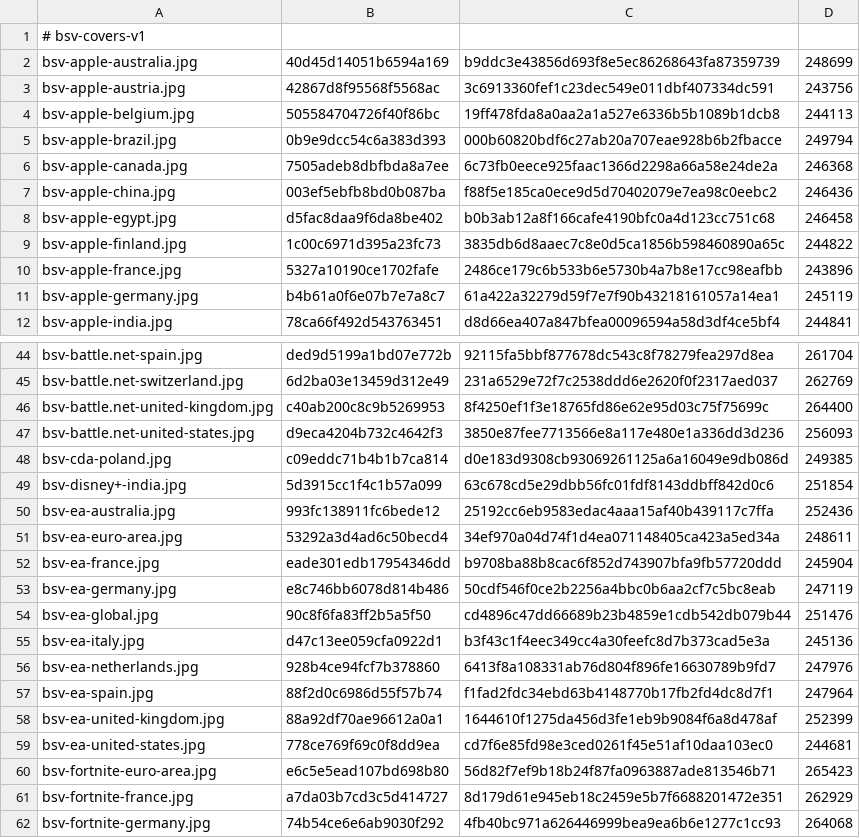
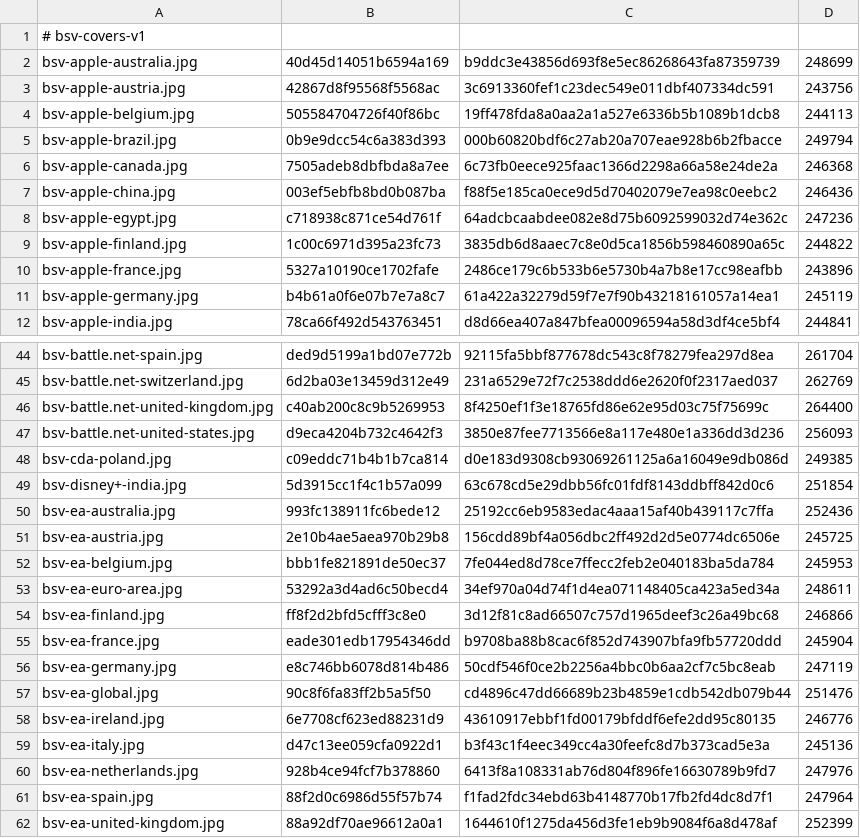
Before and after one commit to Rudwwe412/123, a TSV file: bsv-images/bsv-covers-v1.tsv, drawn as a sheet; only a part is shown, gaps mark what is left out; the shorter side is filled out with more unchanged rows.

Commit message:
add BSV gift-card covers (327 files)

```diff
--- a/bsv-images/bsv-covers-v1.tsv
+++ b/bsv-images/bsv-covers-v1.tsv
@@ -7,3 +7,3 @@ bsv-apple-canada.jpg	7505adeb8dbfbda8a7ee	6c73fb0eece925faac1366d2298a66a58e24de
 bsv-apple-china.jpg	003ef5ebfb8bd0b087ba	f88f5e185ca0ece9d5d70402079e7ea98c0eebc2	246436
-bsv-apple-egypt.jpg	d5fac8daa9f6da8be402	b0b3ab12a8f166cafe4190bfc0a4d123cc751c68	246458
+bsv-apple-egypt.jpg	c718938c871ce54d761f	64adcbcaabdee082e8d75b6092599032d74e362c	247236
 bsv-apple-finland.jpg	1c00c6971d395a23fc73	3835db6d8aaec7c8e0d5ca1856b598460890a65c	244822
@@ -50,3 +50,6 @@ bsv-disney+-india.jpg	5d3915cc1f4c1b57a099	63c678cd5e29dbb56fc01fdf8143ddbff842d
 bsv-ea-australia.jpg	993fc138911fc6bede12	25192cc6eb9583edac4aaa15af40b439117c7ffa	252436
+bsv-ea-austria.jpg	2e10b4ae5aea970b29b8	156cdd89bf4a056dbc2ff492d2d5e0774dc6506e	245725
+bsv-ea-belgium.jpg	bbb1fe821891de50ec37	7fe044ed8d78ce7ffecc2feb2e040183ba5da784	245953
 bsv-ea-euro-area.jpg	53292a3d4ad6c50becd4	34ef970a04d74f1d4ea071148405ca423a5ed34a	248611
+bsv-ea-finland.jpg	ff8f2d2bfd5cfff3c8e0	3d12f81c8ad66507c757d1965deef3c26a49bc68	246866
 bsv-ea-france.jpg	eade301edb17954346dd	b9708ba88b8cac6f852d743907bfa9fb57720ddd	245904
@@ -54,2 +57,3 @@ bsv-ea-germany.jpg	e8c746bb6078d814b486	50cdf546f0ce2b2256a4bbc0b6aa2cf7c5bc8eab
 bsv-ea-global.jpg	90c8f6fa83ff2b5a5f50	cd4896c47dd66689b23b4859e1cdb542db079b44	251476
+bsv-ea-ireland.jpg	6e7708cf623ed88231d9	43610917ebbf1fd00179bfddf6efe2dd95c80135	246776
 bsv-ea-italy.jpg	d47c13ee059cfa0922d1	b3f43c1f4eec349cc4a30feefc8d7b373cad5e3a	245136
```
Also changed, not shown: 5 other files.
